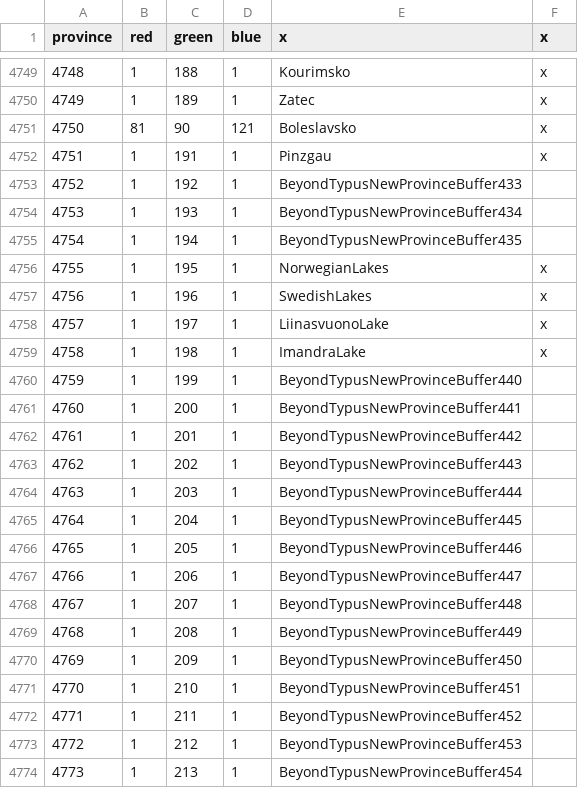
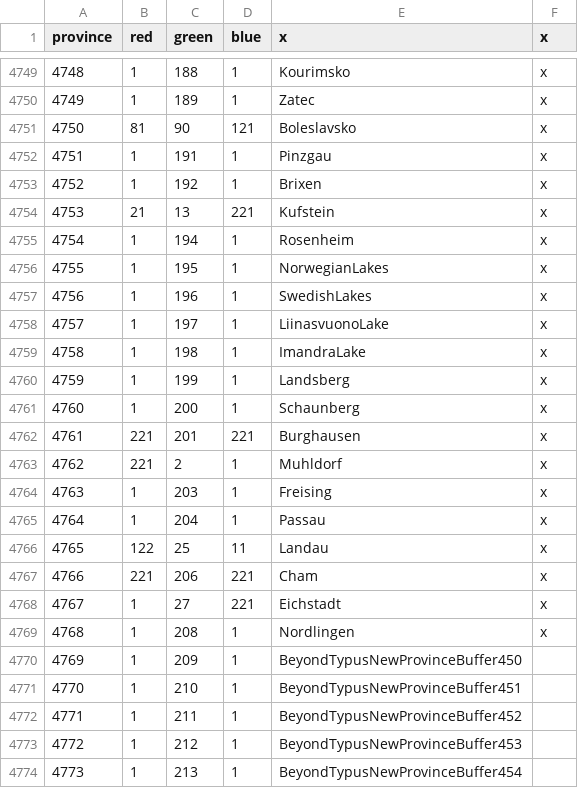
Before and after one commit to AlejandroGiner/Lux-in-Tenebris, a CSV file: map/definition.csv, drawn as a sheet; only a part is shown, gaps mark what is left out.

```diff
--- a/map/definition.csv
+++ b/map/definition.csv
@@ -4752,5 +4752,5 @@ province;red;green;blue;x;x
 4751;1;191;1;Pinzgau;x
-4752;1;192;1;BeyondTypusNewProvinceBuffer433
-4753;1;193;1;BeyondTypusNewProvinceBuffer434
-4754;1;194;1;BeyondTypusNewProvinceBuffer435
+4752;1;192;1;Brixen;x
+4753;21;13;221;Kufstein;x
+4754;1;194;1;Rosenheim;x
 4755;1;195;1;NorwegianLakes;x
@@ -4759,12 +4759,12 @@ province;red;green;blue;x;x
 4758;1;198;1;ImandraLake;x
-4759;1;199;1;BeyondTypusNewProvinceBuffer440
-4760;1;200;1;BeyondTypusNewProvinceBuffer441
-4761;1;201;1;BeyondTypusNewProvinceBuffer442
-4762;1;202;1;BeyondTypusNewProvinceBuffer443
-4763;1;203;1;BeyondTypusNewProvinceBuffer444
-4764;1;204;1;BeyondTypusNewProvinceBuffer445
-4765;1;205;1;BeyondTypusNewProvinceBuffer446
-4766;1;206;1;BeyondTypusNewProvinceBuffer447
-4767;1;207;1;BeyondTypusNewProvinceBuffer448
-4768;1;208;1;BeyondTypusNewProvinceBuffer449
+4759;1;199;1;Landsberg;x
+4760;1;200;1;Schaunberg;x
+4761;221;201;221;Burghausen;x
+4762;221;2;1;Muhldorf;x
+4763;1;203;1;Freising;x
+4764;1;204;1;Passau;x
+4765;122;25;11;Landau;x
+4766;221;206;221;Cham;x
+4767;1;27;221;Eichstadt;x
+4768;1;208;1;Nordlingen;x
 4769;1;209;1;BeyondTypusNewProvinceBuffer450
```
Also changed, not shown: 56 other files.
